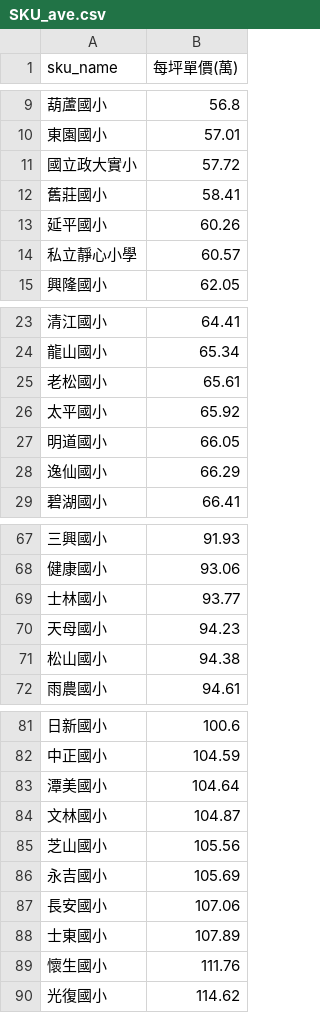
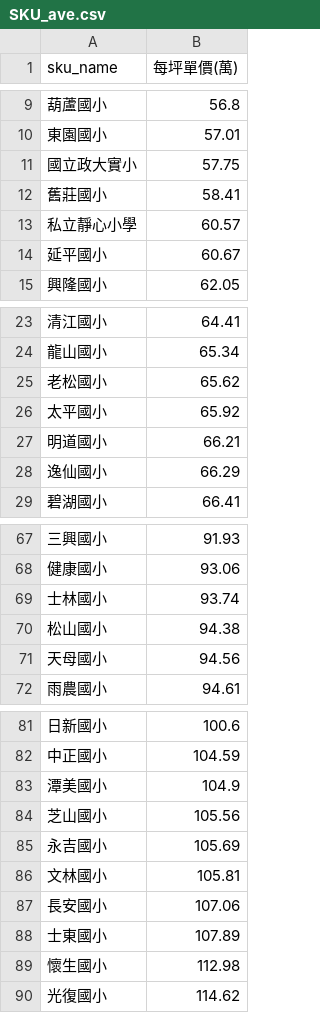
Before and after one commit to SSP6258/house_app, a CSV file: house_data/database/SKU_ave.csv, drawn as a sheet; only a part is shown, gaps mark what is left out; the diff covers the shown part only.

```diff
--- a/house_data/database/SKU_ave.csv
+++ b/house_data/database/SKU_ave.csv
@@ -10,6 +10,6 @@
 東園國小,57.01
-國立政大實小,57.72
+國立政大實小,57.75
 舊莊國小,58.41
-延平國小,60.26
 私立靜心小學,60.57
+延平國小,60.67
 興隆國小,62.05
@@ -24,5 +24,5 @@
 龍山國小,65.34
-老松國小,65.61
+老松國小,65.62
 太平國小,65.92
-明道國小,66.05
+明道國小,66.21
 逸仙國小,66.29
@@ -68,5 +68,5 @@
 健康國小,93.06
-士林國小,93.77
-天母國小,94.23
+士林國小,93.74
 松山國小,94.38
+天母國小,94.56
 雨農國小,94.61
@@ -82,9 +82,9 @@
 中正國小,104.59
-潭美國小,104.64
-文林國小,104.87
+潭美國小,104.9
 芝山國小,105.56
 永吉國小,105.69
+文林國小,105.81
 長安國小,107.06
 士東國小,107.89
-懷生國小,111.76
+懷生國小,112.98
 光復國小,114.62
```
Also changed, not shown: 9 edited cells elsewhere in this file, house_data/database/DIST_ave.csv, house_data/database/MRT_ave.csv.
